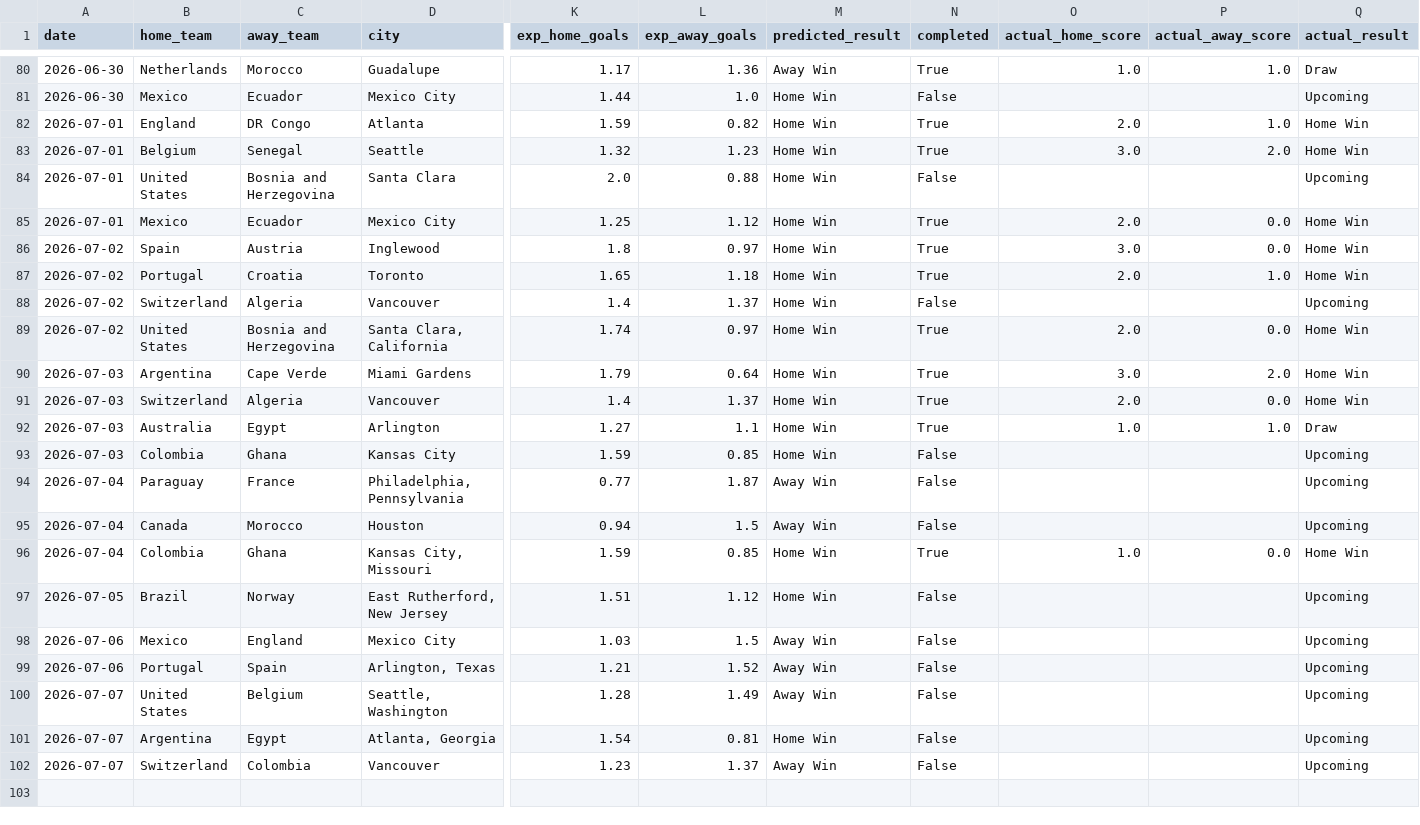
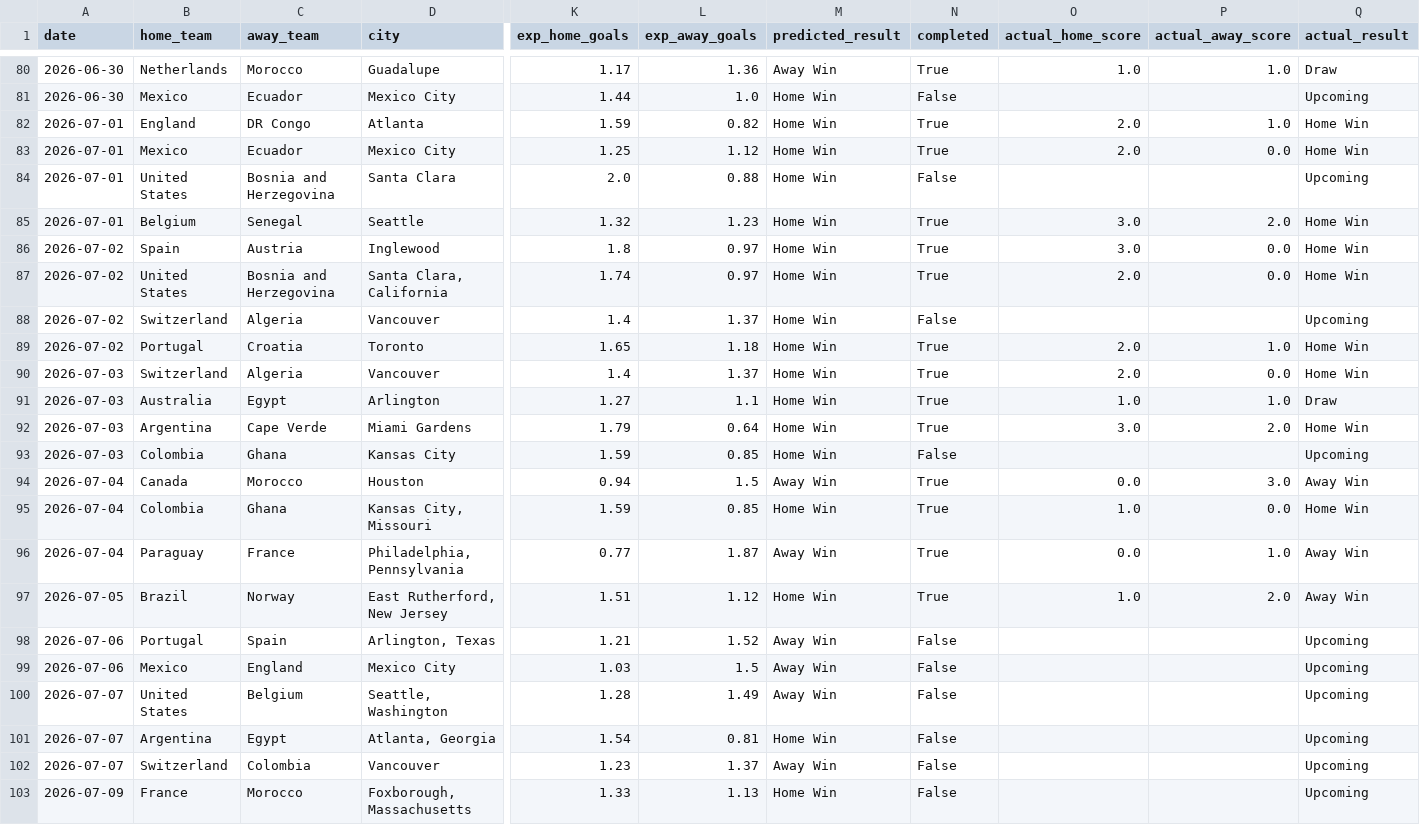
Before and after one commit to AmeyaPatil1989/fifa-2026-predictor, a CSV file: output/match_predictions.csv, drawn as a sheet; only a part is shown, gaps mark what is left out; removed rows and columns are numbered as before the commit, all else as after; rows hold the shown columns only; the diff names each change by its address in the sheet, - before the commit and + after, or states it on an @@ line.

```diff
--- a/output/match_predictions.csv
+++ b/output/match_predictions.csv
@@ row 85 moved to row 83: 2026-07-01 @@
@@ row 89 moved to row 87: 2026-07-02 @@
@@ row 90 moved to row 92: 2026-07-03 @@
-row 94: 2026-07-04 | Paraguay | France | Philadelphia, Pennsylvania | 0.77 | 1.87 | Away Win | False |  |  | Upcoming
-N94 (completed): False
+N94 (completed): True
-O94 (actual_home_score): (empty)
+O94 (actual_home_score): 0.0
-P94 (actual_away_score): (empty)
+P94 (actual_away_score): 3.0
-Q94 (actual_result): Upcoming
+Q94 (actual_result): Away Win
+row 96: 2026-07-04 | Paraguay | France | Philadelphia, Pennsylvania | 0.77 | 1.87 | Away Win | True | 0.0 | 1.0 | Away Win
-N97 (completed): False
+N97 (completed): True
-O97 (actual_home_score): (empty)
+O97 (actual_home_score): 1.0
-P97 (actual_away_score): (empty)
+P97 (actual_away_score): 2.0
-Q97 (actual_result): Upcoming
+Q97 (actual_result): Away Win
@@ row 99 moved to row 98: 2026-07-06 @@
+row 103: 2026-07-09 | France | Morocco | Foxborough, Massachusetts | 1.33 | 1.13 | Home Win | False |  |  | Upcoming
```
Also changed, not shown: output/tournament_probabilities.csv.
